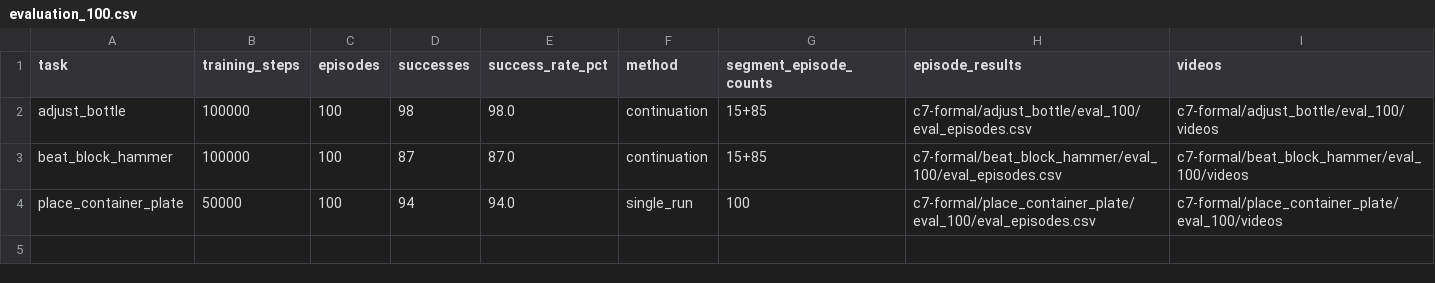
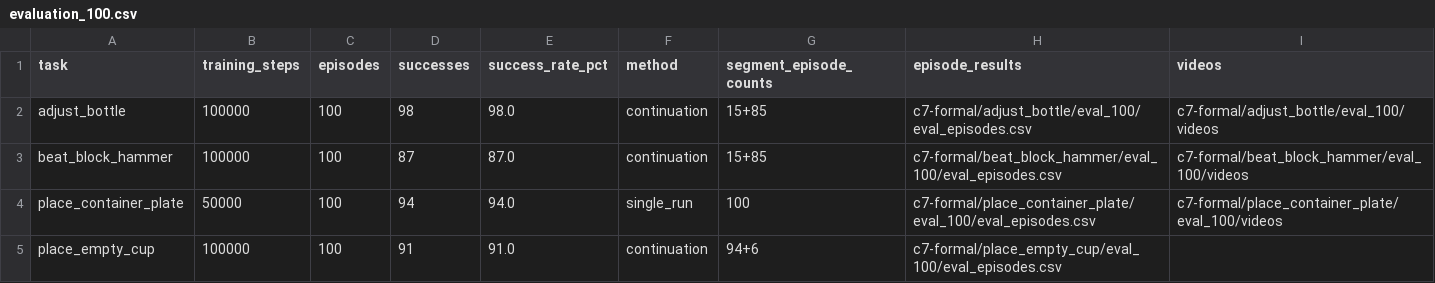
Before and after one commit to ZhenyuYangK/SEM-RobotTwin, a CSV file: artifacts/sem-tiny/c7-formal/evaluation_100.csv, drawn as a sheet; the diff names each change by its address in the sheet, - before the commit and + after, or states it on an @@ line.

Commit message:
Record completed 100-episode place_empty_cup evaluation

```diff
--- a/artifacts/sem-tiny/c7-formal/evaluation_100.csv
+++ b/artifacts/sem-tiny/c7-formal/evaluation_100.csv
+row 5: place_empty_cup | 100000 | 100 | 91 | 91.0 | continuation | 94+6 | c7-formal/place_empty_cup/eval_100/eval_episodes.csv
```
Also changed, not shown: 7 other files.
